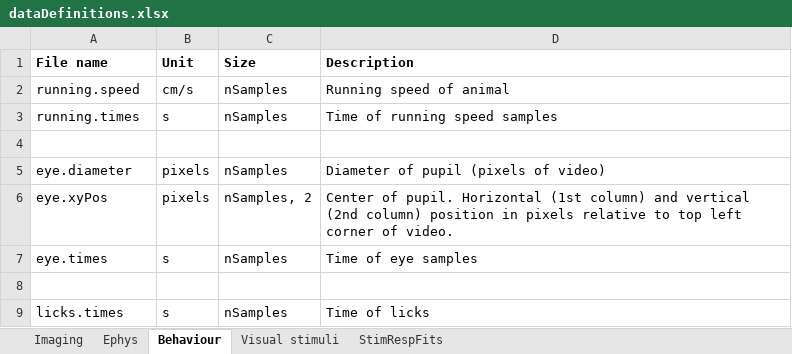
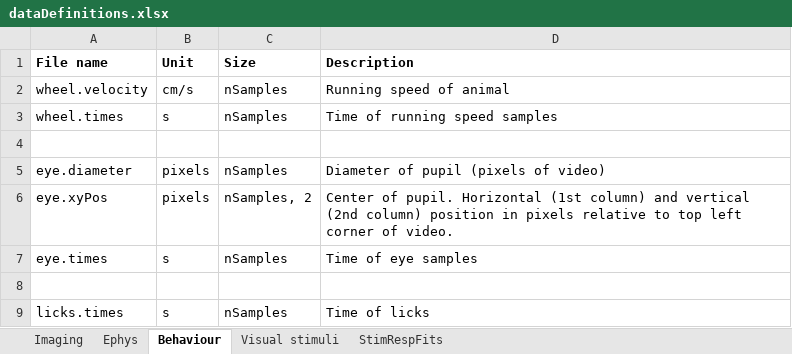
Before and after one commit to Schroeder-Lab/Data, an Excel workbook: dataDefinitions.xlsx, sheet Behaviour, drawn as a sheet; values as stored, in another font and other column widths than the file's, no borders; the diff names each change by its address in the sheet, - before the commit and + after, or states it on an @@ line.

Commit message:
changed behaviour definitions

```diff
--- a/dataDefinitions.xlsx (sheet Behaviour)
+++ b/dataDefinitions.xlsx (sheet Behaviour)
-A2 (File name): running.speed
+A2 (File name): wheel.velocity
-A3 (File name): running.times
+A3 (File name): wheel.times
```
Also changed, not shown: 1 other file.
